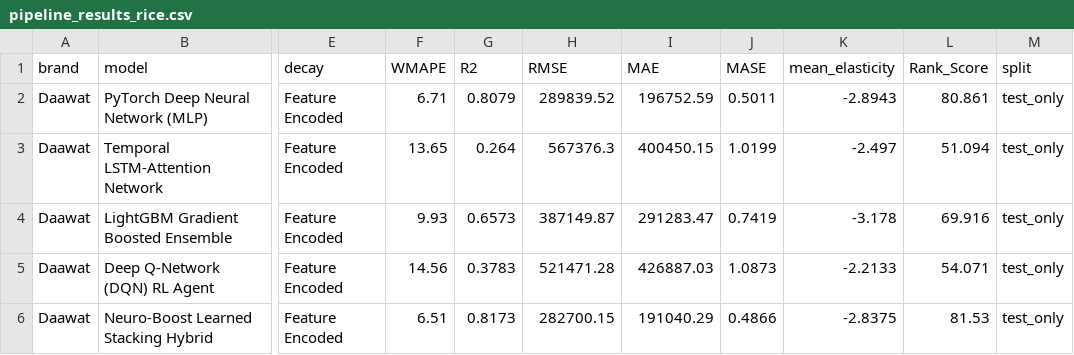
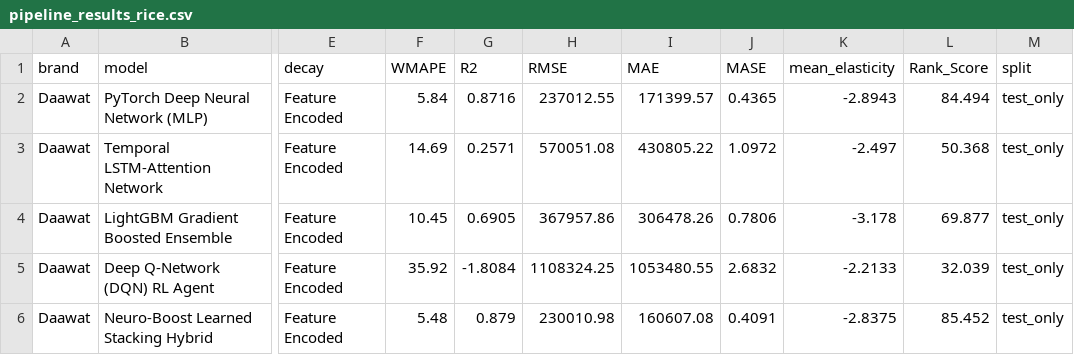
Before and after one commit to atishayj2202/PriceAnalysis, a CSV file: nn_rl_pricing_engine/pipeline_results_rice.csv, drawn as a sheet; only a part is shown, gaps mark what is left out; the diff covers the shown part only; the diff names each change by its address in the sheet, - before the commit and + after, or states it on an @@ line.

```diff
--- a/nn_rl_pricing_engine/pipeline_results_rice.csv
+++ b/nn_rl_pricing_engine/pipeline_results_rice.csv
-F2 (WMAPE): 6.71
+F2 (WMAPE): 5.84
-G2 (R2): 0.8079
+G2 (R2): 0.8716
-H2 (RMSE): 289839.52
+H2 (RMSE): 237012.55
-I2 (MAE): 196752.59
+I2 (MAE): 171399.57
-J2 (MASE): 0.5011
+J2 (MASE): 0.4365
-L2 (Rank_Score): 80.861
+L2 (Rank_Score): 84.494
-F3 (WMAPE): 13.65
+F3 (WMAPE): 14.69
-G3 (R2): 0.264
+G3 (R2): 0.2571
-H3 (RMSE): 567376.3
+H3 (RMSE): 570051.08
-I3 (MAE): 400450.15
+I3 (MAE): 430805.22
-J3 (MASE): 1.0199
+J3 (MASE): 1.0972
-L3 (Rank_Score): 51.094
+L3 (Rank_Score): 50.368
-F4 (WMAPE): 9.93
+F4 (WMAPE): 10.45
-G4 (R2): 0.6573
+G4 (R2): 0.6905
-H4 (RMSE): 387149.87
+H4 (RMSE): 367957.86
-I4 (MAE): 291283.47
+I4 (MAE): 306478.26
-J4 (MASE): 0.7419
+J4 (MASE): 0.7806
-L4 (Rank_Score): 69.916
+L4 (Rank_Score): 69.877
-F5 (WMAPE): 14.56
+F5 (WMAPE): 35.92
-G5 (R2): 0.3783
+G5 (R2): -1.8084
-H5 (RMSE): 521471.28
+H5 (RMSE): 1108324.25
-I5 (MAE): 426887.03
+I5 (MAE): 1053480.55
-J5 (MASE): 1.0873
+J5 (MASE): 2.6832
-L5 (Rank_Score): 54.071
+L5 (Rank_Score): 32.039
-F6 (WMAPE): 6.51
+F6 (WMAPE): 5.48
-G6 (R2): 0.8173
+G6 (R2): 0.879
-H6 (RMSE): 282700.15
+H6 (RMSE): 230010.98
-I6 (MAE): 191040.29
+I6 (MAE): 160607.08
-J6 (MASE): 0.4866
+J6 (MASE): 0.4091
-L6 (Rank_Score): 81.53
+L6 (Rank_Score): 85.452
```
Also changed, not shown: 60 edited cells elsewhere in this file, nn_rl_pricing_engine/pipeline_results_laptops.csv, 19 other files.
